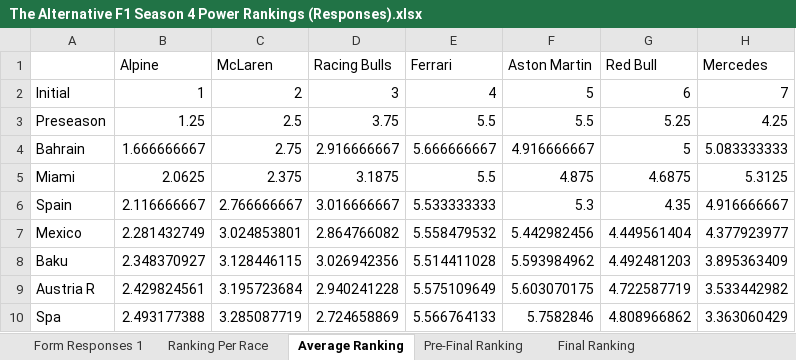
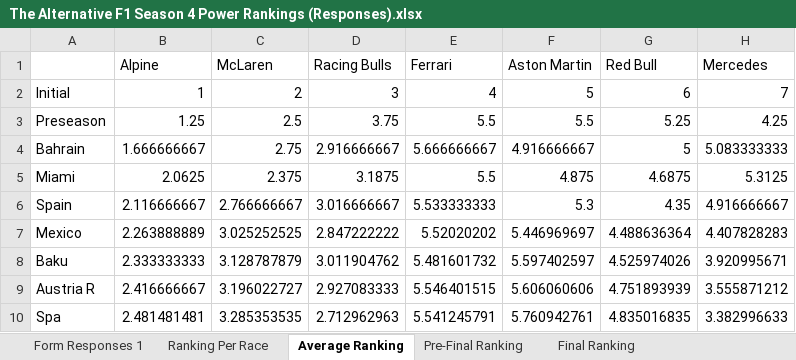
Before and after one commit to PKnowlez/TheAlternativeF1, an Excel workbook: The Alternative F1 Season 4 Power Rankings (Responses).xlsx, sheet Average Ranking, drawn as a sheet; only a part is shown; values as stored, in another font and other column widths than the file's, no borders; charts and pictures not drawn; the diff covers the shown part only; the diff names each change by its address in the sheet, - before the commit and + after, or states it on an @@ line.

```diff
--- a/The Alternative F1 Season 4 Power Rankings (Responses).xlsx (sheet Average Ranking)
+++ b/The Alternative F1 Season 4 Power Rankings (Responses).xlsx (sheet Average Ranking)
-B7 (Alpine): 2.281432749
+B7 (Alpine): 2.263888889
-C7 (McLaren): 3.024853801
+C7 (McLaren): 3.025252525
-D7 (Racing Bulls): 2.864766082
+D7 (Racing Bulls): 2.847222222
-E7 (Ferrari): 5.558479532
+E7 (Ferrari): 5.52020202
-F7 (Aston Martin): 5.442982456
+F7 (Aston Martin): 5.446969697
-G7 (Red Bull): 4.449561404
+G7 (Red Bull): 4.488636364
-H7 (Mercedes): 4.377923977
+H7 (Mercedes): 4.407828283
-B8 (Alpine): 2.348370927
+B8 (Alpine): 2.333333333
-C8 (McLaren): 3.128446115
+C8 (McLaren): 3.128787879
-D8 (Racing Bulls): 3.026942356
+D8 (Racing Bulls): 3.011904762
-E8 (Ferrari): 5.514411028
+E8 (Ferrari): 5.481601732
-F8 (Aston Martin): 5.593984962
+F8 (Aston Martin): 5.597402597
-G8 (Red Bull): 4.492481203
+G8 (Red Bull): 4.525974026
-H8 (Mercedes): 3.895363409
+H8 (Mercedes): 3.920995671
-B9 (Alpine): 2.429824561
+B9 (Alpine): 2.416666667
-C9 (McLaren): 3.195723684
+C9 (McLaren): 3.196022727
-D9 (Racing Bulls): 2.940241228
+D9 (Racing Bulls): 2.927083333
-E9 (Ferrari): 5.575109649
+E9 (Ferrari): 5.546401515
-F9 (Aston Martin): 5.603070175
+F9 (Aston Martin): 5.606060606
-G9 (Red Bull): 4.722587719
+G9 (Red Bull): 4.751893939
-H9 (Mercedes): 3.533442982
+H9 (Mercedes): 3.555871212
-B10 (Alpine): 2.493177388
+B10 (Alpine): 2.481481481
-C10 (McLaren): 3.285087719
+C10 (McLaren): 3.285353535
-D10 (Racing Bulls): 2.724658869
+D10 (Racing Bulls): 2.712962963
-E10 (Ferrari): 5.566764133
+E10 (Ferrari): 5.541245791
-F10 (Aston Martin): 5.7582846
+F10 (Aston Martin): 5.760942761
-G10 (Red Bull): 4.808966862
+G10 (Red Bull): 4.835016835
-H10 (Mercedes): 3.363060429
+H10 (Mercedes): 3.382996633
```
Also changed, not shown: 2 added rows and 21 edited cells elsewhere in this sheet, sheet Pre-Final Ranking, sheet Form Responses 1, sheet Ranking Per Race, sheet Final Ranking, The_Alternative_F1.xlsx, 5 other files.
